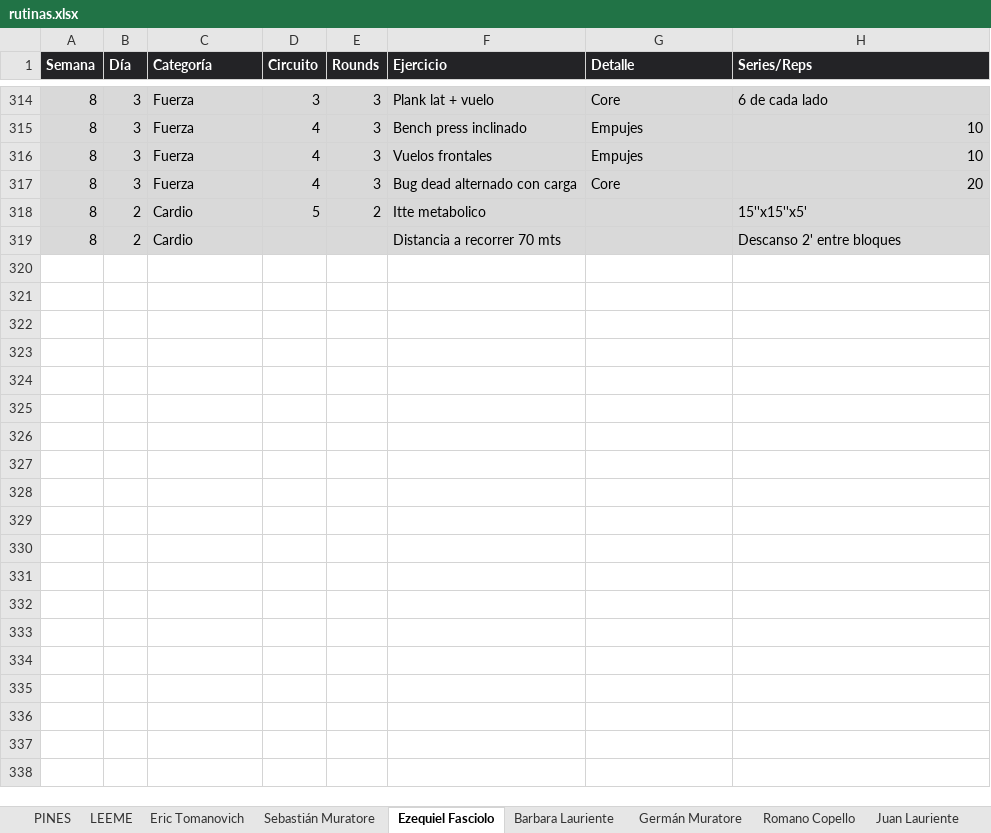
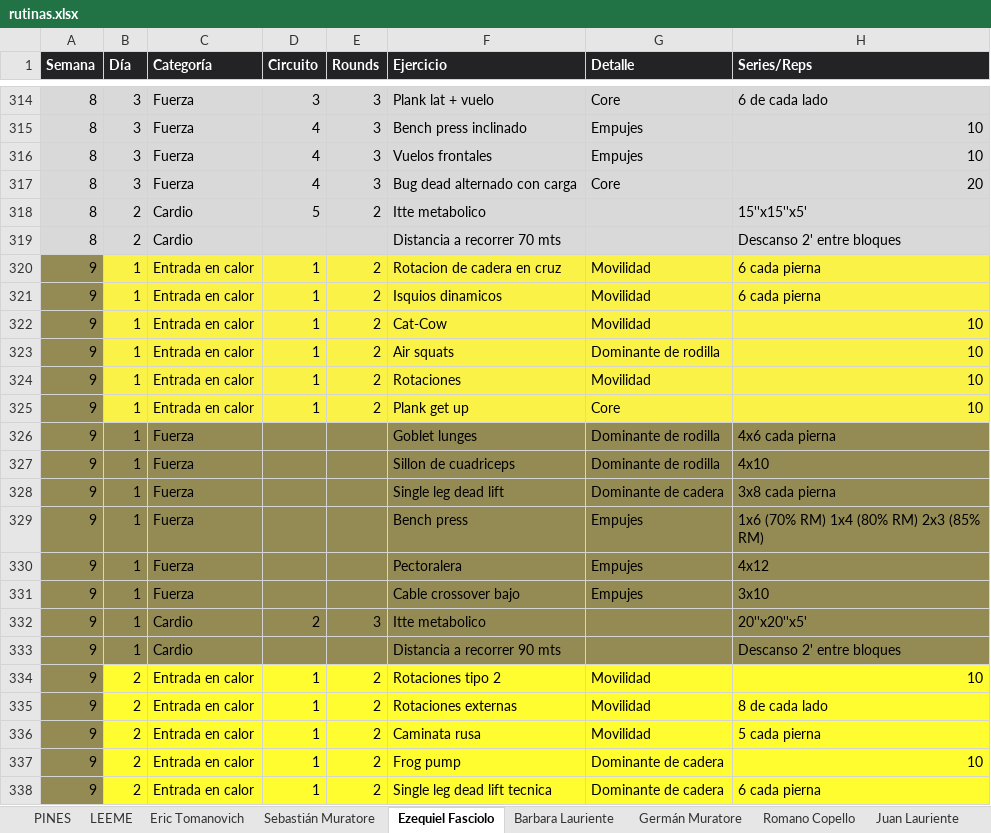
Before and after one commit to erictomanovich-web/profe.eric.app, an Excel workbook: pwa/rutinas.xlsx, sheet Ezequiel Fasciolo, drawn as a sheet; only a part is shown, gaps mark what is left out; values as stored, in another font and other column widths than the file's, no borders; the diff covers the shown part only; the diff names each change by its address in the sheet, - before the commit and + after, or states it on an @@ line.

Commit message:
Add files via upload

```diff
--- a/pwa/rutinas.xlsx (sheet Ezequiel Fasciolo)
+++ b/pwa/rutinas.xlsx (sheet Ezequiel Fasciolo)
+row 320: 9 | 1 | Entrada en calor | 1 | 2 | Rotacion de cadera en cruz | Movilidad | 6 cada pierna
+row 321: 9 | 1 | Entrada en calor | 1 | 2 | Isquios dinamicos | Movilidad | 6 cada pierna
+row 322: 9 | 1 | Entrada en calor | 1 | 2 | Cat-Cow | Movilidad | 10
+row 323: 9 | 1 | Entrada en calor | 1 | 2 | Air squats | Dominante de rodilla | 10
+row 324: 9 | 1 | Entrada en calor | 1 | 2 | Rotaciones | Movilidad | 10
+row 325: 9 | 1 | Entrada en calor | 1 | 2 | Plank get up | Core | 10
+row 326: 9 | 1 | Fuerza |  |  | Goblet lunges | Dominante de rodilla | 4x6 cada pierna
+row 327: 9 | 1 | Fuerza |  |  | Sillon de cuadriceps | Dominante de rodilla | 4x10
+row 328: 9 | 1 | Fuerza |  |  | Single leg dead lift | Dominante de cadera | 3x8 cada pierna
+row 329: 9 | 1 | Fuerza |  |  | Bench press | Empujes | 1x6 (70% RM) 1x4 (80% RM) 2x3 (85% RM)
+row 330: 9 | 1 | Fuerza |  |  | Pectoralera | Empujes | 4x12
+row 331: 9 | 1 | Fuerza |  |  | Cable crossover bajo | Empujes | 3x10
+row 332: 9 | 1 | Cardio | 2 | 3 | Itte metabolico |  | 20''x20''x5'
+row 333: 9 | 1 | Cardio |  |  | Distancia a recorrer 90 mts |  | Descanso 2' entre bloques
+row 334: 9 | 2 | Entrada en calor | 1 | 2 | Rotaciones tipo 2 | Movilidad | 10
+row 335: 9 | 2 | Entrada en calor | 1 | 2 | Rotaciones externas | Movilidad | 8 de cada lado
+row 336: 9 | 2 | Entrada en calor | 1 | 2 | Caminata rusa | Movilidad | 5 cada pierna
+row 337: 9 | 2 | Entrada en calor | 1 | 2 | Frog pump | Dominante de cadera | 10
+row 338: 9 | 2 | Entrada en calor | 1 | 2 | Single leg dead lift tecnica | Dominante de cadera | 6 cada pierna
```
Also changed, not shown: 26 added rows elsewhere in this sheet, sheet Cristian Medina, sheet Eric Tomanovich.
